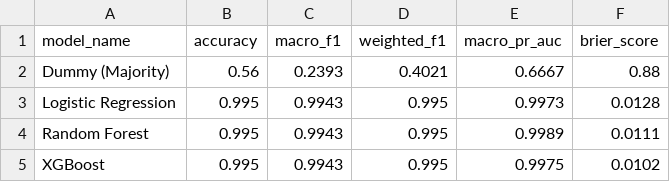
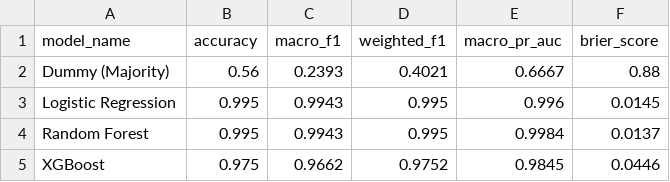
Before and after one commit to DurgaPavan0923/AquaSenseAI, a CSV file: results/model_comparison.csv, drawn as a sheet.

```diff
--- a/results/model_comparison.csv
+++ b/results/model_comparison.csv
@@ -2,4 +2,4 @@ model_name,accuracy,macro_f1,weighted_f1,macro_pr_auc,brier_score
 Dummy (Majority),0.56,0.2393,0.4021,0.6667,0.88
-Logistic Regression,0.995,0.9943,0.995,0.9973,0.0128
-Random Forest,0.995,0.9943,0.995,0.9989,0.0111
-XGBoost,0.995,0.9943,0.995,0.9975,0.0102
+Logistic Regression,0.995,0.9943,0.995,0.996,0.0145
+Random Forest,0.995,0.9943,0.995,0.9984,0.0137
+XGBoost,0.975,0.9662,0.9752,0.9845,0.0446
```
Also changed, not shown: results/experiment_log.csv, 35 other files.
